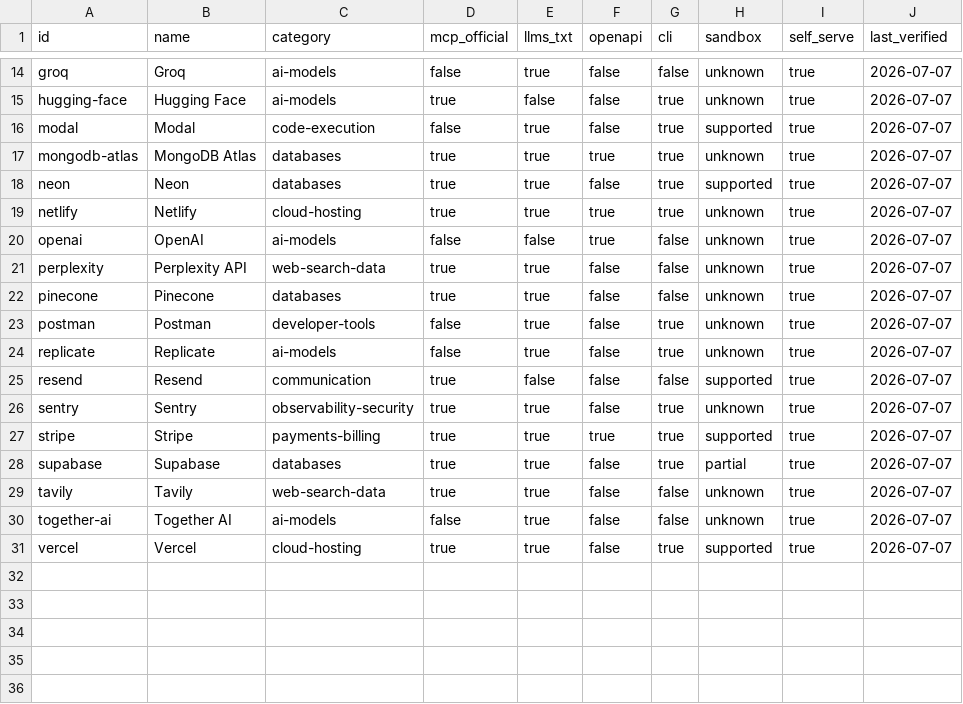
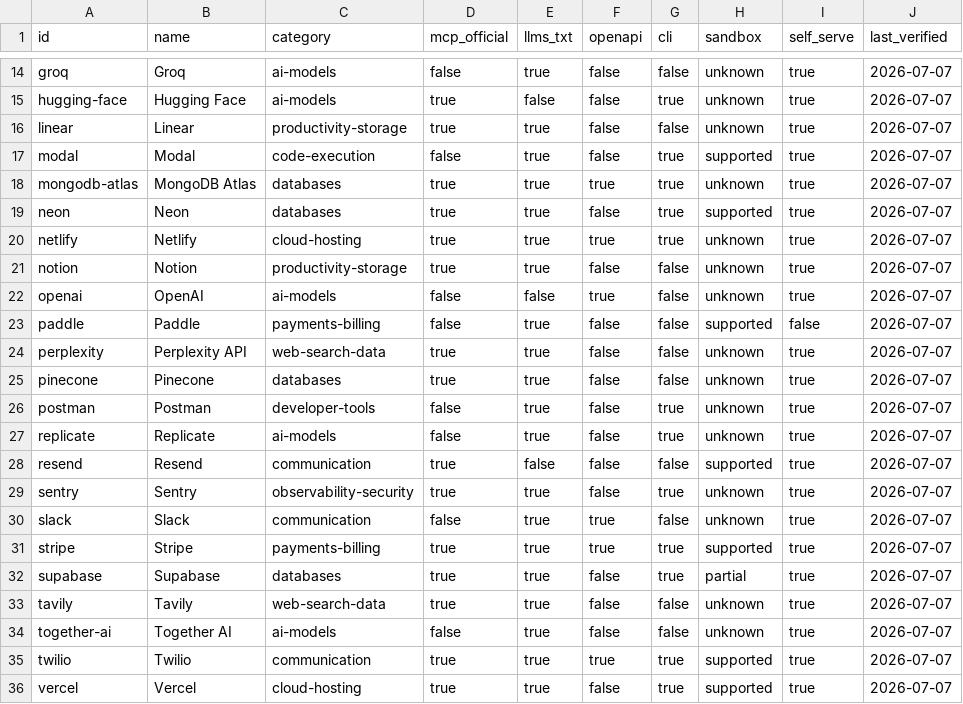
Before and after one commit to Olorinm/agent-friendly-services, a CSV file: generated/matrix.csv, drawn as a sheet; only a part is shown, gaps mark what is left out.

```diff
--- a/generated/matrix.csv
+++ b/generated/matrix.csv
@@ -15,2 +15,3 @@ groq,Groq,ai-models,false,true,false,false,unknown,true,2026-07-07
 hugging-face,Hugging Face,ai-models,true,false,false,true,unknown,true,2026-07-07
+linear,Linear,productivity-storage,true,true,false,false,unknown,true,2026-07-07
 modal,Modal,code-execution,false,true,false,true,supported,true,2026-07-07
@@ -19,3 +20,5 @@ neon,Neon,databases,true,true,false,true,supported,true,2026-07-07
 netlify,Netlify,cloud-hosting,true,true,true,true,unknown,true,2026-07-07
+notion,Notion,productivity-storage,true,true,false,false,unknown,true,2026-07-07
 openai,OpenAI,ai-models,false,false,true,false,unknown,true,2026-07-07
+paddle,Paddle,payments-billing,false,true,false,false,supported,false,2026-07-07
 perplexity,Perplexity API,web-search-data,true,true,false,false,unknown,true,2026-07-07
@@ -26,2 +29,3 @@ resend,Resend,communication,true,false,false,false,supported,true,2026-07-07
 sentry,Sentry,observability-security,true,true,false,true,unknown,true,2026-07-07
+slack,Slack,communication,false,true,true,false,unknown,true,2026-07-07
 stripe,Stripe,payments-billing,true,true,true,true,supported,true,2026-07-07
@@ -30,2 +34,3 @@ tavily,Tavily,web-search-data,true,true,false,false,unknown,true,2026-07-07
 together-ai,Together AI,ai-models,false,true,false,false,unknown,true,2026-07-07
+twilio,Twilio,communication,true,true,true,true,supported,true,2026-07-07
 vercel,Vercel,cloud-hosting,true,true,false,true,supported,true,2026-07-07
```
Also changed, not shown: 7 other files.
